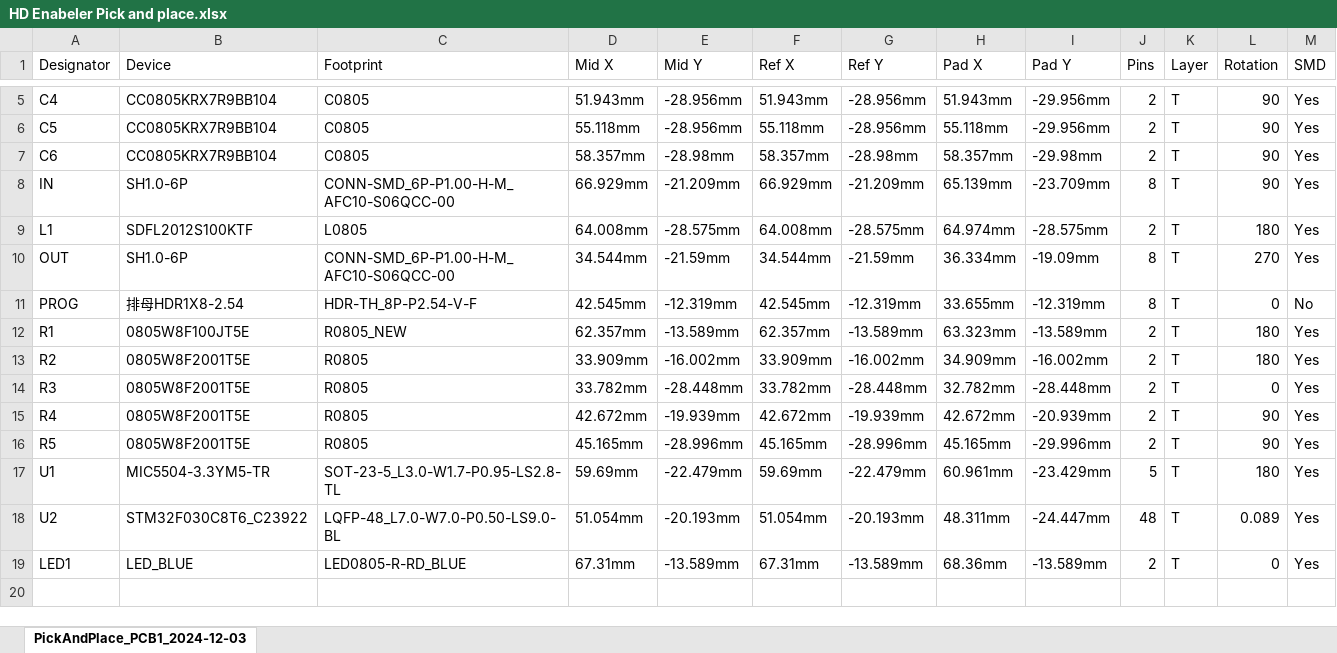
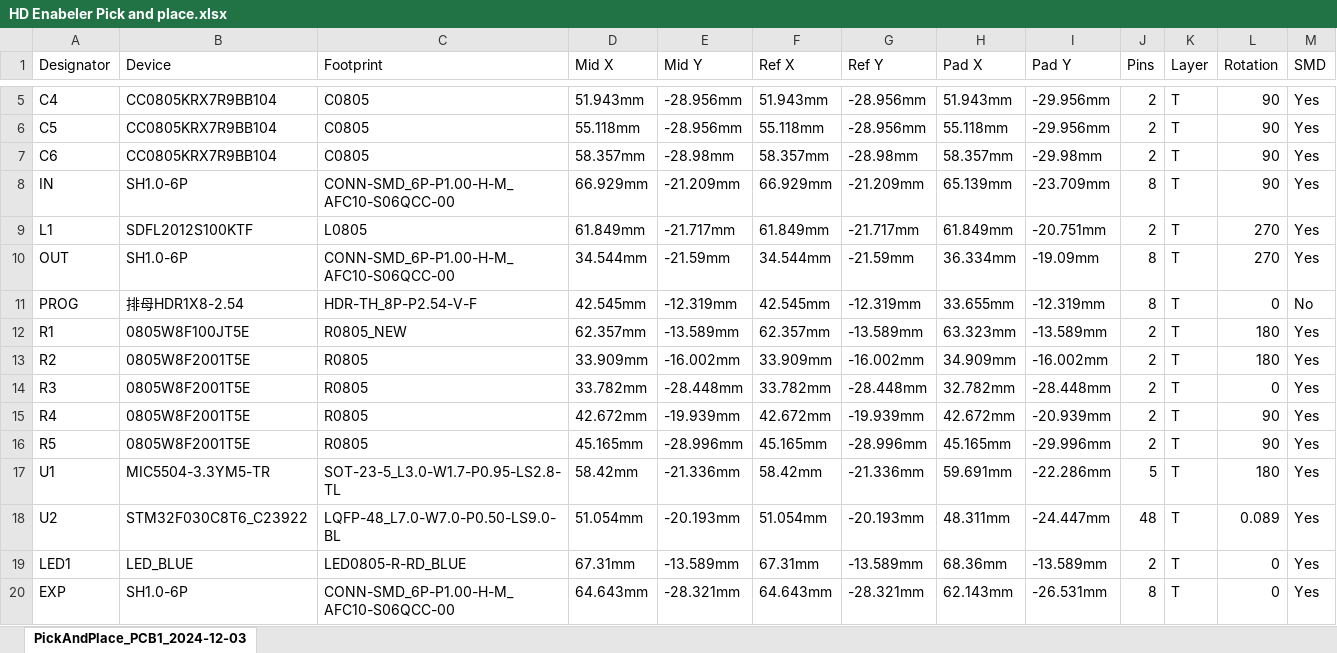
Before and after one commit to Darkone83/ModXo-Basic, an Excel workbook: Addons/HD Enabeler/HD Enabeler Pick and place.xlsx, sheet PickAndPlace_PCB1_2024-12-03, drawn as a sheet; only a part is shown, gaps mark what is left out; values as stored, in another font and other column widths than the file's, no borders; rows hold the shown columns only; the diff names each change by its address in the sheet, - before the commit and + after, or states it on an @@ line.

```diff
--- a/Addons/HD Enabeler/HD Enabeler Pick and place.xlsx (sheet PickAndPlace_PCB1_2024-12-03)
+++ b/Addons/HD Enabeler/HD Enabeler Pick and place.xlsx (sheet PickAndPlace_PCB1_2024-12-03)
-D9 (Mid X): 64.008mm
+D9 (Mid X): 61.849mm
-E9 (Mid Y): -28.575mm
+E9 (Mid Y): -21.717mm
-F9 (Ref X): 64.008mm
+F9 (Ref X): 61.849mm
-G9 (Ref Y): -28.575mm
+G9 (Ref Y): -21.717mm
-H9 (Pad X): 64.974mm
+H9 (Pad X): 61.849mm
-I9 (Pad Y): -28.575mm
+I9 (Pad Y): -20.751mm
-L9 (Rotation): 180
+L9 (Rotation): 270
-D17 (Mid X): 59.69mm
+D17 (Mid X): 58.42mm
-E17 (Mid Y): -22.479mm
+E17 (Mid Y): -21.336mm
-F17 (Ref X): 59.69mm
+F17 (Ref X): 58.42mm
-G17 (Ref Y): -22.479mm
+G17 (Ref Y): -21.336mm
-H17 (Pad X): 60.961mm
+H17 (Pad X): 59.691mm
-I17 (Pad Y): -23.429mm
+I17 (Pad Y): -22.286mm
+row 20: EXP | SH1.0-6P | CONN-SMD_6P-P1.00-H-M_AFC10-S06QCC-00 | 64.643mm | -28.321mm | 64.643mm | -28.321mm | 62.143mm | -26.531mm | 8 | T | 0 | Yes
```
Also changed, not shown: Addons/HD Enabeler/HD Enabeler BOM.xlsx, 6 other files.
